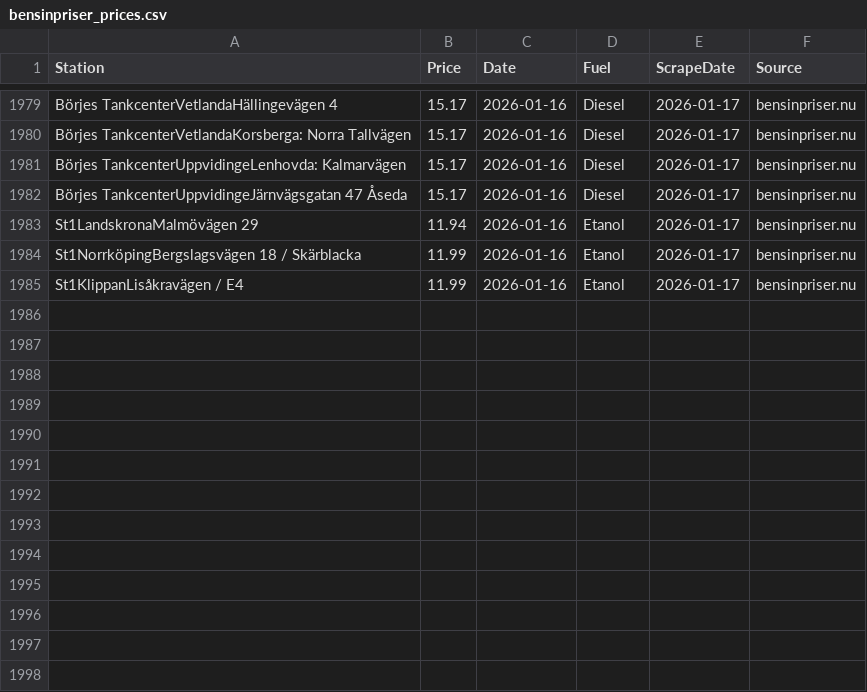
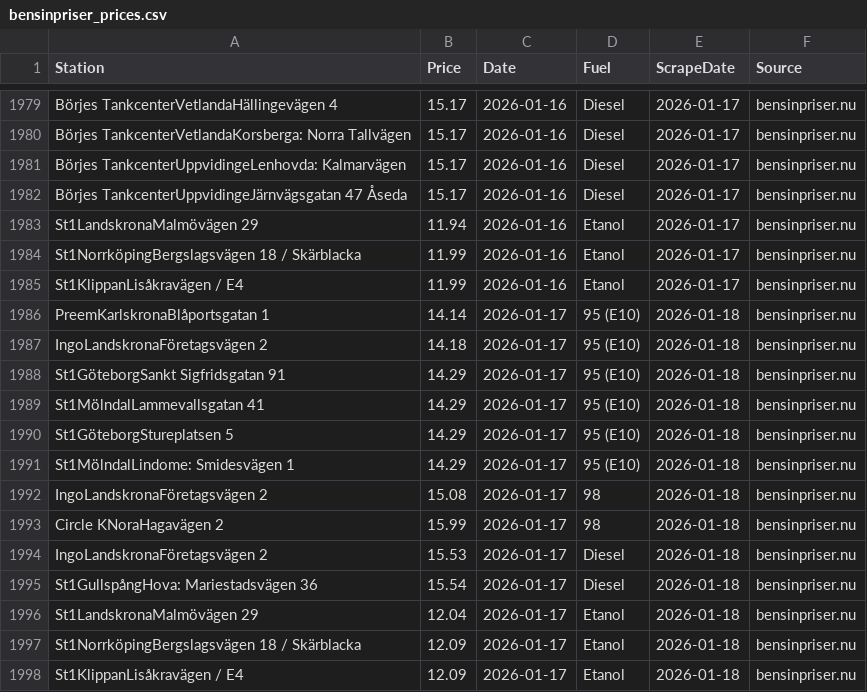
Before and after one commit to FastAndFunky/gaspricescraper, a CSV file: bensinpriser_prices.csv, drawn as a sheet; only a part is shown, gaps mark what is left out; the diff names each change by its address in the sheet, - before the commit and + after, or states it on an @@ line.

```diff
--- a/bensinpriser_prices.csv
+++ b/bensinpriser_prices.csv
+row 1986: PreemKarlskronaBlåportsgatan 1 | 14.14 | 2026-01-17 | 95 (E10) | 2026-01-18 | bensinpriser.nu
+row 1987: IngoLandskronaFöretagsvägen 2 | 14.18 | 2026-01-17 | 95 (E10) | 2026-01-18 | bensinpriser.nu
+row 1988: St1GöteborgSankt Sigfridsgatan 91 | 14.29 | 2026-01-17 | 95 (E10) | 2026-01-18 | bensinpriser.nu
+row 1989: St1MölndalLammevallsgatan 41 | 14.29 | 2026-01-17 | 95 (E10) | 2026-01-18 | bensinpriser.nu
+row 1990: St1GöteborgStureplatsen 5 | 14.29 | 2026-01-17 | 95 (E10) | 2026-01-18 | bensinpriser.nu
+row 1991: St1MölndalLindome: Smidesvägen 1 | 14.29 | 2026-01-17 | 95 (E10) | 2026-01-18 | bensinpriser.nu
+row 1992: IngoLandskronaFöretagsvägen 2 | 15.08 | 2026-01-17 | 98 | 2026-01-18 | bensinpriser.nu
+row 1993: Circle KNoraHagavägen 2 | 15.99 | 2026-01-17 | 98 | 2026-01-18 | bensinpriser.nu
+row 1994: IngoLandskronaFöretagsvägen 2 | 15.53 | 2026-01-17 | Diesel | 2026-01-18 | bensinpriser.nu
+row 1995: St1GullspångHova: Mariestadsvägen 36 | 15.54 | 2026-01-17 | Diesel | 2026-01-18 | bensinpriser.nu
+row 1996: St1LandskronaMalmövägen 29 | 12.04 | 2026-01-17 | Etanol | 2026-01-18 | bensinpriser.nu
+row 1997: St1NorrköpingBergslagsvägen 18 / Skärblacka | 12.09 | 2026-01-17 | Etanol | 2026-01-18 | bensinpriser.nu
+row 1998: St1KlippanLisåkravägen / E4 | 12.09 | 2026-01-17 | Etanol | 2026-01-18 | bensinpriser.nu
```
Also changed, not shown: bensinstation_prices.csv.
